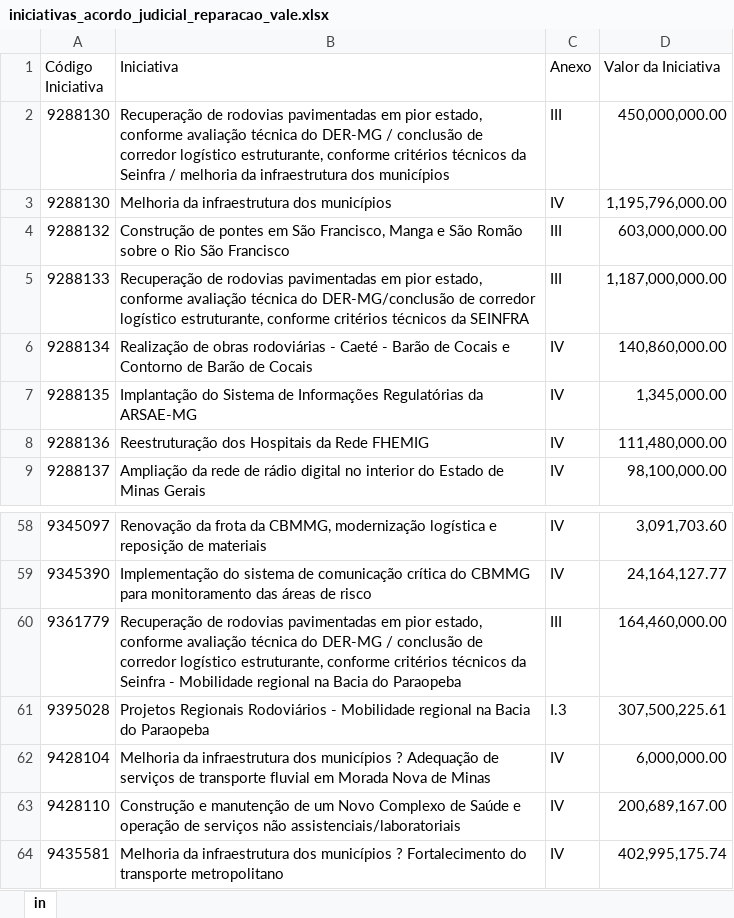
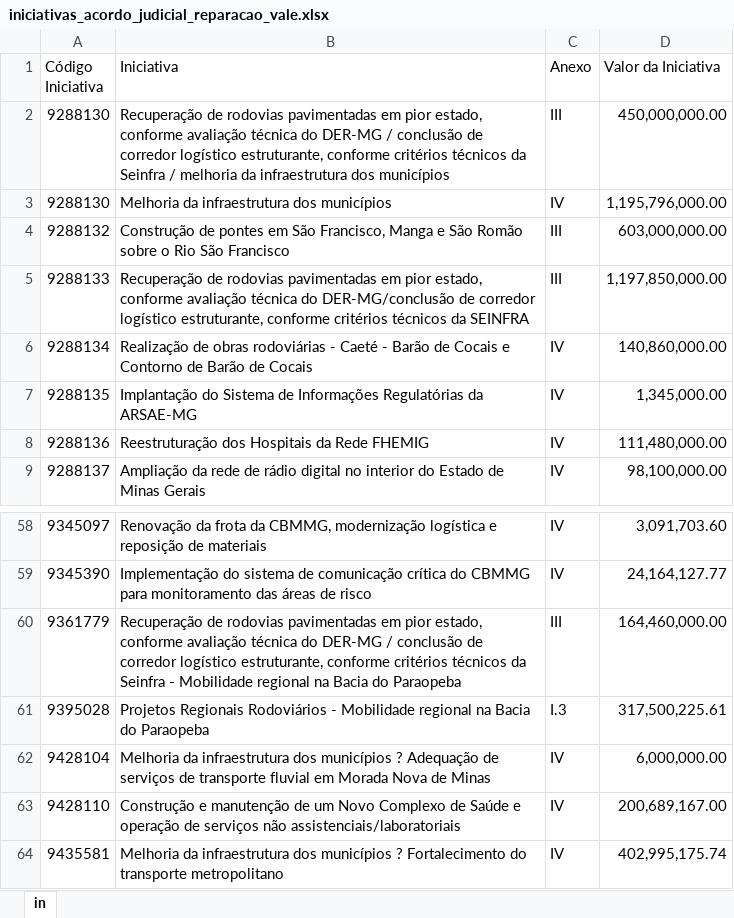
Before and after one commit to transparencia-mg/acordo-judicial-reparacao-vale-iniciativas, an Excel workbook: upload/iniciativas_acordo_judicial_reparacao_vale.xlsx, sheet in, drawn as a sheet; only a part is shown, gaps mark what is left out; values as stored, in another font and other column widths than the file's, no borders; the diff names each change by its address in the sheet, - before the commit and + after, or states it on an @@ line.

Commit message:
Add files via upload

```diff
--- a/upload/iniciativas_acordo_judicial_reparacao_vale.xlsx (sheet in)
+++ b/upload/iniciativas_acordo_judicial_reparacao_vale.xlsx (sheet in)
-D5 (Valor da Iniciativa): 1,187,000,000.00
+D5 (Valor da Iniciativa): 1,197,850,000.00
-D61 (Valor da Iniciativa): 307,500,225.61
+D61 (Valor da Iniciativa): 317,500,225.61
```
